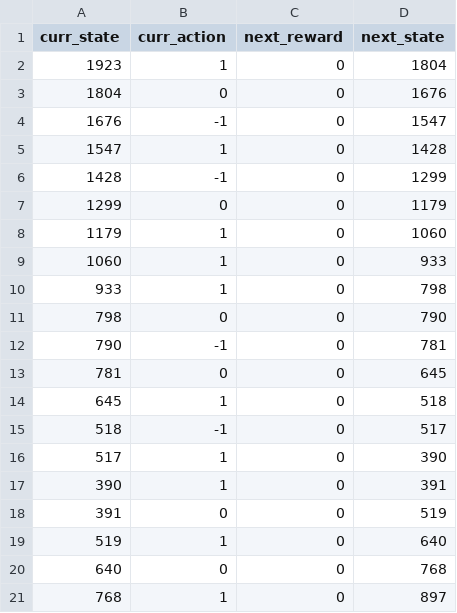
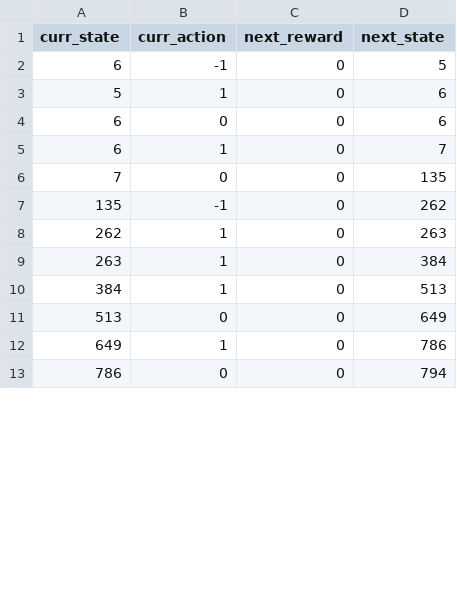
Before and after one commit to polinacsv/dx704-project-08, a TSV file: log-random.tsv, drawn as a sheet; only a part is shown; the diff covers the shown part only.

```diff
--- a/log-random.tsv
+++ b/log-random.tsv
@@ -1,21 +1,13 @@
 curr_state	curr_action	next_reward	next_state
-1923	1	0	1804
-1804	0	0	1676
-1676	-1	0	1547
-1547	1	0	1428
-1428	-1	0	1299
-1299	0	0	1179
-1179	1	0	1060
-1060	1	0	933
-933	1	0	798
-798	0	0	790
-790	-1	0	781
-781	0	0	645
-645	1	0	518
-518	-1	0	517
-517	1	0	390
-390	1	0	391
-391	0	0	519
-519	1	0	640
-640	0	0	768
-768	1	0	897
+6	-1	0	5
+5	1	0	6
+6	0	0	6
+6	1	0	7
+7	0	0	135
+135	-1	0	262
+262	1	0	263
+263	1	0	384
+384	1	0	513
+513	0	0	649
+649	1	0	786
+786	0	0	794
```
Also changed, not shown: 17 added rows, 9 removed rows and 6 edited cells elsewhere in this file, policy-greedy.tsv, 2 other files.
